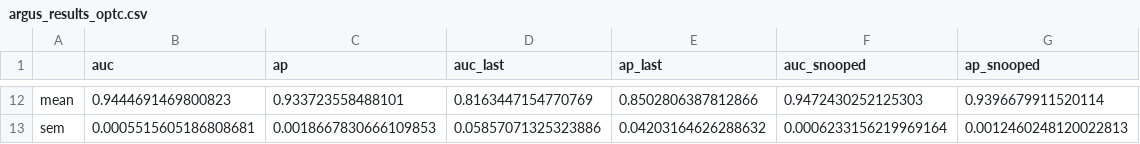
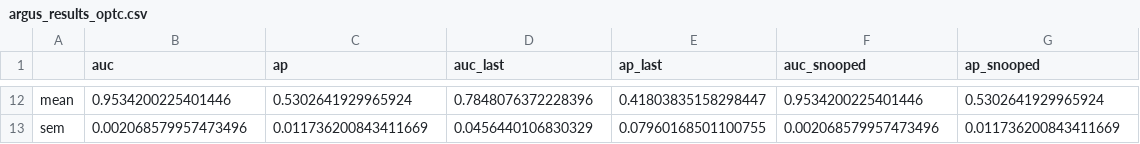
Before and after one commit to zazyzaya/GraphGPT-cyber, a CSV file: results/prior_works/argus_results_optc.csv, drawn as a sheet; only a part is shown, gaps mark what is left out; the diff covers the shown part only.

```diff
--- a/results/prior_works/argus_results_optc.csv
+++ b/results/prior_works/argus_results_optc.csv
@@ -12,2 +12,2 @@
-mean,0.9444691469800823,0.933723558488101,0.8163447154770769,0.8502806387812866,0.9472430252125303,0.9396679911520114
-sem,0.0005515605186808681,0.0018667830666109853,0.05857071325323886,0.04203164626288632,0.0006233156219969164,0.0012460248120022813
+mean,0.9534200225401446,0.5302641929965924,0.7848076372228396,0.41803835158298447,0.9534200225401446,0.5302641929965924
+sem,0.002068579957473496,0.011736200843411669,0.0456440106830329,0.07960168501100755,0.002068579957473496,0.011736200843411669
```
Also changed, not shown: 60 edited cells elsewhere in this file, 3 other files.
